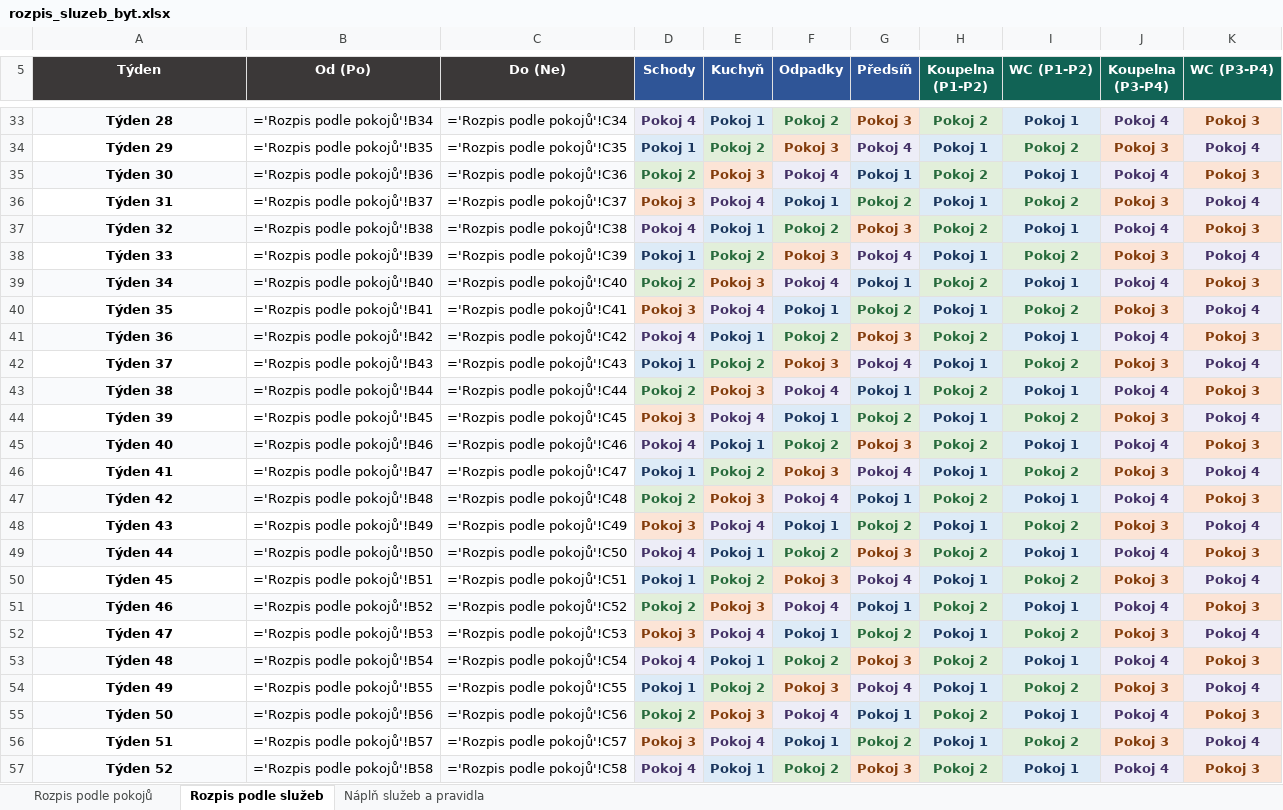
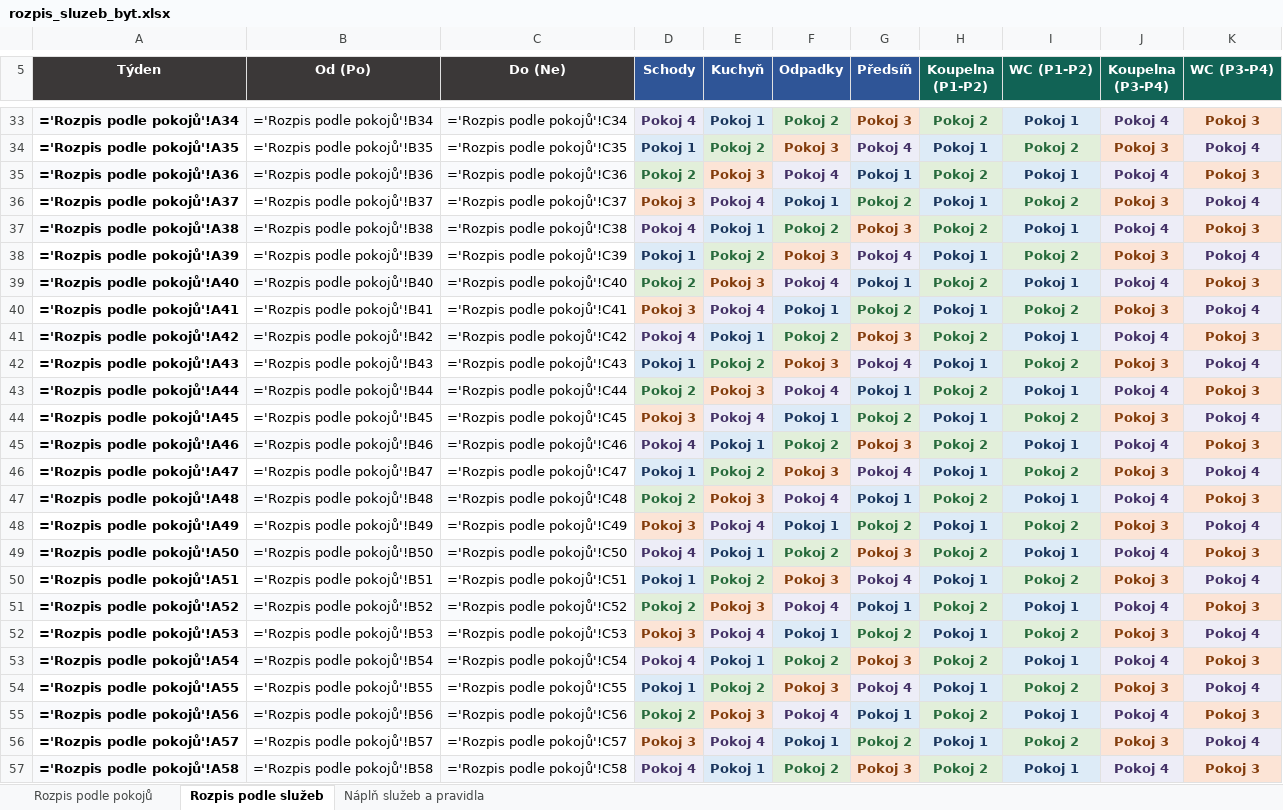
Before and after one commit to Ronnie3697/RozpisSluzebStredni, an Excel workbook: rozpis_sluzeb_byt.xlsx, sheet Rozpis podle služeb, drawn as a sheet; only a part is shown, gaps mark what is left out; values as stored, in another font and other column widths than the file's, no borders; formulas without a stored value are shown as written; the diff covers the shown part only; the diff names each change by its address in the sheet, - before the commit and + after, or states it on an @@ line.

```diff
--- a/rozpis_sluzeb_byt.xlsx (sheet Rozpis podle služeb)
+++ b/rozpis_sluzeb_byt.xlsx (sheet Rozpis podle služeb)
-A33 (Týden): Týden 28
+A33 (Týden): ='Rozpis podle pokojů'!A34
-A34 (Týden): Týden 29
+A34 (Týden): ='Rozpis podle pokojů'!A35
-A35 (Týden): Týden 30
+A35 (Týden): ='Rozpis podle pokojů'!A36
-A36 (Týden): Týden 31
+A36 (Týden): ='Rozpis podle pokojů'!A37
-A37 (Týden): Týden 32
+A37 (Týden): ='Rozpis podle pokojů'!A38
-A38 (Týden): Týden 33
+A38 (Týden): ='Rozpis podle pokojů'!A39
-A39 (Týden): Týden 34
+A39 (Týden): ='Rozpis podle pokojů'!A40
-A40 (Týden): Týden 35
+A40 (Týden): ='Rozpis podle pokojů'!A41
-A41 (Týden): Týden 36
+A41 (Týden): ='Rozpis podle pokojů'!A42
-A42 (Týden): Týden 37
+A42 (Týden): ='Rozpis podle pokojů'!A43
-A43 (Týden): Týden 38
+A43 (Týden): ='Rozpis podle pokojů'!A44
-A44 (Týden): Týden 39
+A44 (Týden): ='Rozpis podle pokojů'!A45
-A45 (Týden): Týden 40
+A45 (Týden): ='Rozpis podle pokojů'!A46
-A46 (Týden): Týden 41
+A46 (Týden): ='Rozpis podle pokojů'!A47
-A47 (Týden): Týden 42
+A47 (Týden): ='Rozpis podle pokojů'!A48
-A48 (Týden): Týden 43
+A48 (Týden): ='Rozpis podle pokojů'!A49
-A49 (Týden): Týden 44
+A49 (Týden): ='Rozpis podle pokojů'!A50
-A50 (Týden): Týden 45
+A50 (Týden): ='Rozpis podle pokojů'!A51
-A51 (Týden): Týden 46
+A51 (Týden): ='Rozpis podle pokojů'!A52
-A52 (Týden): Týden 47
+A52 (Týden): ='Rozpis podle pokojů'!A53
-A53 (Týden): Týden 48
+A53 (Týden): ='Rozpis podle pokojů'!A54
-A54 (Týden): Týden 49
+A54 (Týden): ='Rozpis podle pokojů'!A55
-A55 (Týden): Týden 50
+A55 (Týden): ='Rozpis podle pokojů'!A56
-A56 (Týden): Týden 51
+A56 (Týden): ='Rozpis podle pokojů'!A57
-A57 (Týden): Týden 52
+A57 (Týden): ='Rozpis podle pokojů'!A58
```
Also changed, not shown: 27 edited cells elsewhere in this sheet, sheet Rozpis podle pokojů, sheet Náplň služeb a pravidla, 4 other files.
